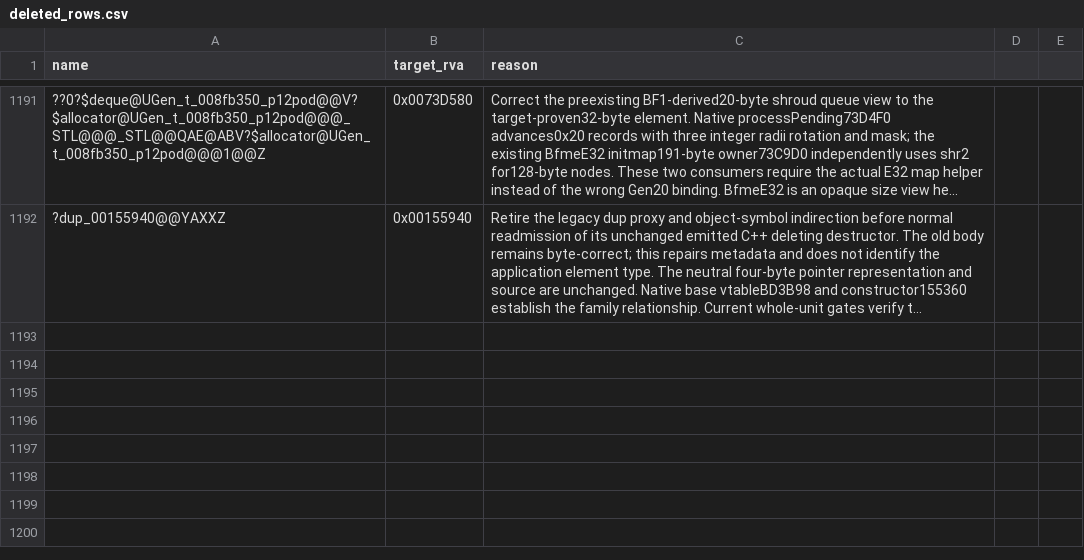
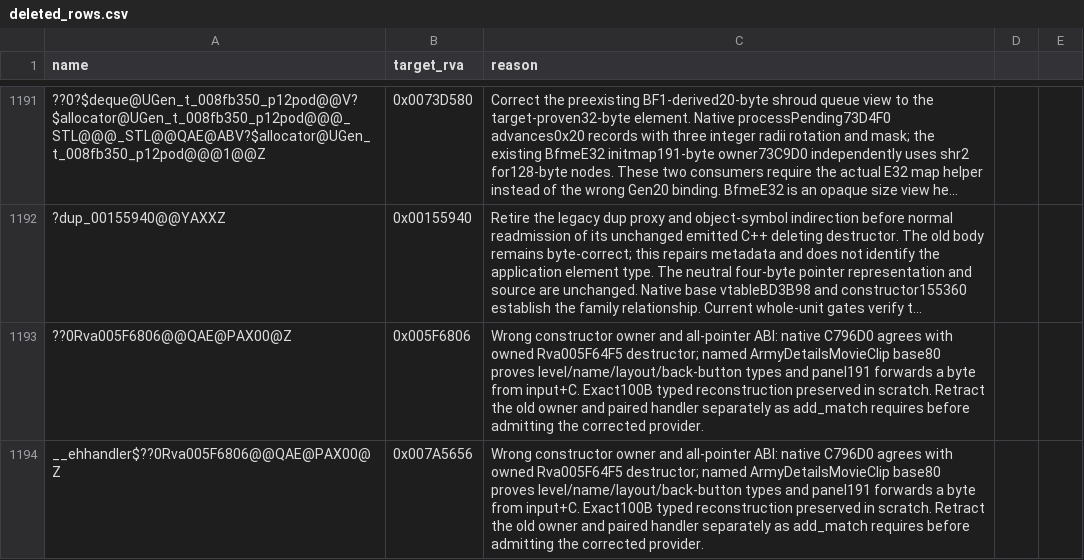
Before and after one commit to AA-plus/Open-BFME-2, a CSV file: reverse/deleted_rows.csv, drawn as a sheet; only a part is shown, gaps mark what is left out; long unchanged cells end in …; the diff names each change by its address in the sheet, - before the commit and + after, or states it on an @@ line.

Commit message:
Retract the mismatched hero movie-clip constructor owner
The native constructor and rowed destructor install the same C796D0
vtable. The named base and panel caller establish level, name reference
and back-button arguments. Retire the unrelated all-pointer owner and
paired handler before admitting the independently exact typed provider.
Remove its redundant base pin; preserve both source shapes in scratch.

```diff
--- a/reverse/deleted_rows.csv
+++ b/reverse/deleted_rows.csv
+row 1193: ??0Rva005F6806@@QAE@PAX00@Z | 0x005F6806 | Wrong constructor owner and all-pointer ABI: native C796D0 agrees with owned Rva005F64F5 destructor; named ArmyDetailsMovieClip base80 proves level/name/layout/back-button types and panel191 forwards a byte from input+C. Exact100B typed reconstruction preserved in scratch. Retract the old owner and paired handler separately as add_match requires before admitting the corrected provider.
+row 1194: __ehhandler$??0Rva005F6806@@QAE@PAX00@Z | 0x007A5656 | Wrong constructor owner and all-pointer ABI: native C796D0 agrees with owned Rva005F64F5 destructor; named ArmyDetailsMovieClip base80 proves level/name/layout/back-button types and panel191 forwards a byte from input+C. Exact100B typed reconstruction preserved in scratch. Retract the old owner and paired handler separately as add_match requires before admitting the corrected provider.
```
Also changed, not shown: 4 other files.
